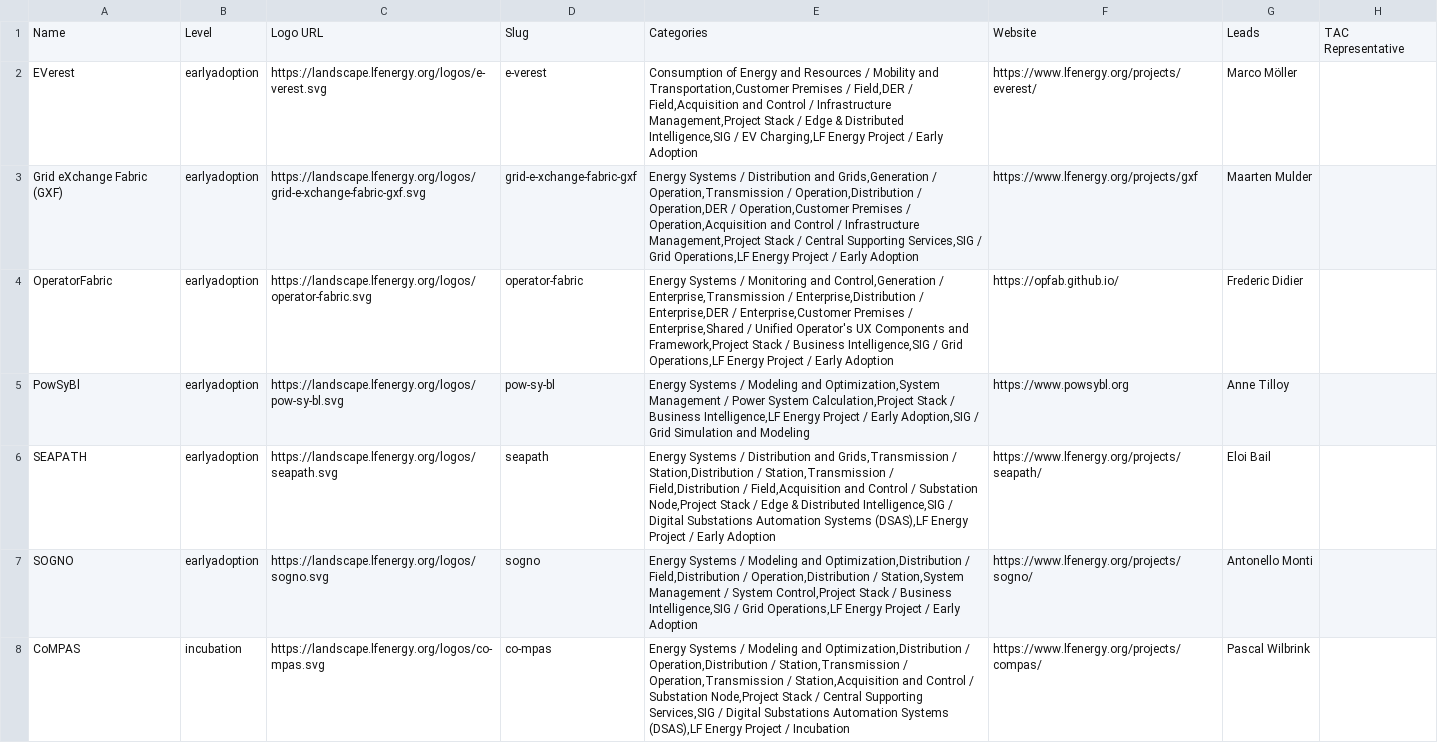
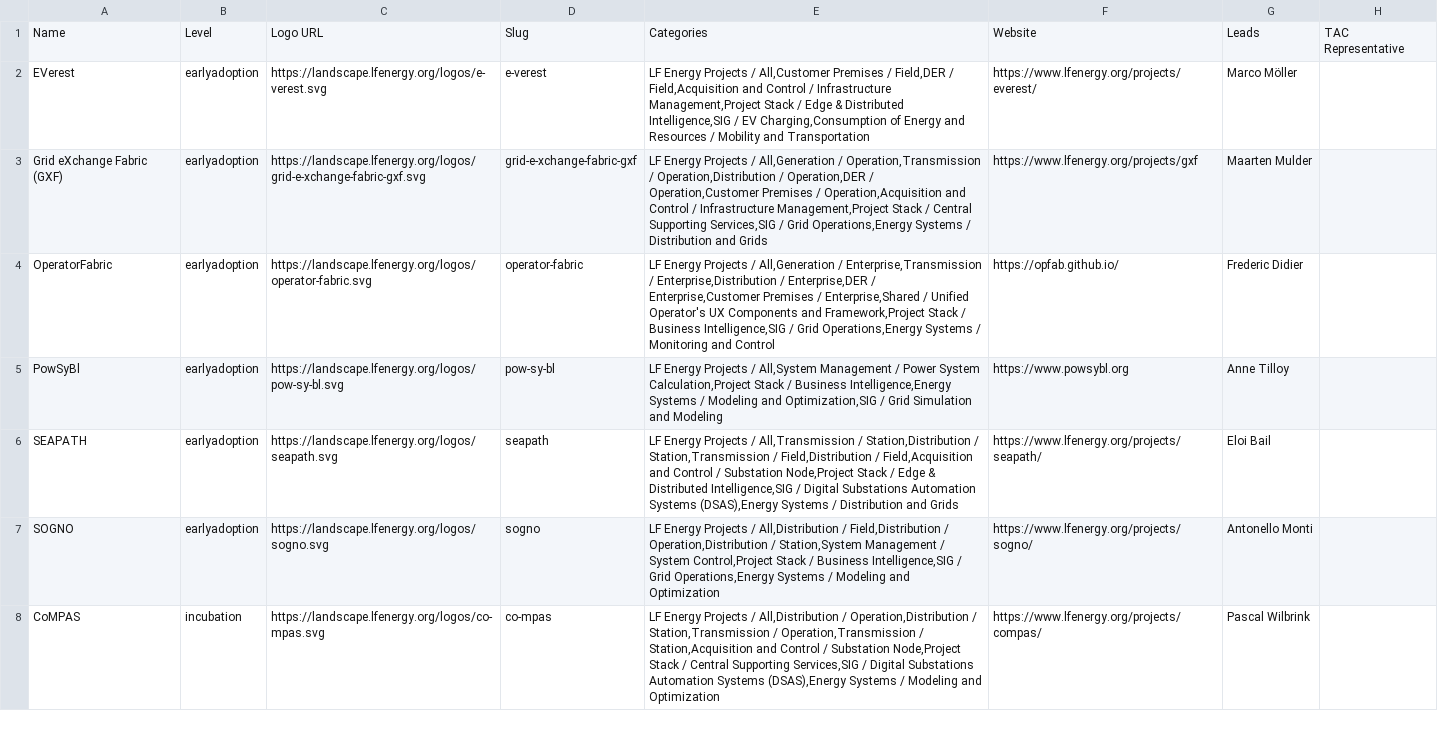
Before and after one commit to lf-energy/tac, a CSV file: _data/projects.csv, drawn as a sheet; only a part is shown; the diff covers the shown part only; the diff names each change by its address in the sheet, - before the commit and + after, or states it on an @@ line.

```diff
--- a/_data/projects.csv
+++ b/_data/projects.csv
-E2: Consumption of Energy and Resources / Mobility and Transportation,Customer Premises / Field,DER / Field,Acquisition and Control / Infrastructure Management,Project Stack / Edge & Distributed Intelligence,SIG / EV Charging,LF Energy Project / Early Adoption
+E2: LF Energy Projects / All,Customer Premises / Field,DER / Field,Acquisition and Control / Infrastructure Management,Project Stack / Edge & Distributed Intelligence,SIG / EV Charging,Consumption of Energy and Resources / Mobility and Transportation
-E3: Energy Systems / Distribution and Grids,Generation / Operation,Transmission / Operation,Distribution / Operation,DER / Operation,Customer Premises / Operation,Acquisition and Control / Infrastructure Management,Project Stack / Central Supporting Services,SIG / Grid Operations,LF Energy Project / Early Adoption
+E3: LF Energy Projects / All,Generation / Operation,Transmission / Operation,Distribution / Operation,DER / Operation,Customer Premises / Operation,Acquisition and Control / Infrastructure Management,Project Stack / Central Supporting Services,SIG / Grid Operations,Energy Systems / Distribution and Grids
-E4: Energy Systems / Monitoring and Control,Generation / Enterprise,Transmission / Enterprise,Distribution / Enterprise,DER / Enterprise,Customer Premises / Enterprise,Shared / Unified Operator's UX Components and Framework,Project Stack / Business Intelligence,SIG / Grid Operations,LF Energy Project / Early Adoption
+E4: LF Energy Projects / All,Generation / Enterprise,Transmission / Enterprise,Distribution / Enterprise,DER / Enterprise,Customer Premises / Enterprise,Shared / Unified Operator's UX Components and Framework,Project Stack / Business Intelligence,SIG / Grid Operations,Energy Systems / Monitoring and Control
-E5: Energy Systems / Modeling and Optimization,System Management / Power System Calculation,Project Stack / Business Intelligence,LF Energy Project / Early Adoption,SIG / Grid…
+E5: LF Energy Projects / All,System Management / Power System Calculation,Project Stack / Business Intelligence,Energy Systems / Modeling and Optimization,SIG / Grid…
-E6: Energy Systems / Distribution and Grids,Transmission / Station,Distribution / Station,Transmission / Field,Distribution / Field,Acquisition and Control / Substation Node,Project Stack / Edge & Distributed Intelligence,SIG / Digital Substations Automation Systems (DSAS),LF Energy Project / Early Adoption
+E6: LF Energy Projects / All,Transmission / Station,Distribution / Station,Transmission / Field,Distribution / Field,Acquisition and Control / Substation Node,Project Stack / Edge & Distributed Intelligence,SIG / Digital Substations Automation Systems (DSAS),Energy Systems / Distribution and Grids
-E7: Energy Systems / Modeling and Optimization,Distribution / Field,Distribution / Operation,Distribution / Station,System Management / System Control,Project Stack / Business Intelligence,SIG / Grid Operations,LF Energy Project / Early Adoption
+E7: LF Energy Projects / All,Distribution / Field,Distribution / Operation,Distribution / Station,System Management / System Control,Project Stack / Business Intelligence,SIG / Grid Operations,Energy Systems / Modeling and Optimization
-E8: Energy Systems / Modeling and Optimization,Distribution / Operation,Distribution / Station,Transmission / Operation,Transmission / Station,Acquisition and Control / Substation Node,Project Stack / Central Supporting Services,SIG / Digital Substations Automation Systems (DSAS),LF Energy Project / Incubation
+E8: LF Energy Projects / All,Distribution / Operation,Distribution / Station,Transmission / Operation,Transmission / Station,Acquisition and Control / Substation Node,Project Stack / Central Supporting Services,SIG / Digital Substations Automation Systems (DSAS),Energy Systems / Modeling and Optimization
```
Also changed, not shown: 20 edited cells elsewhere in this file.
